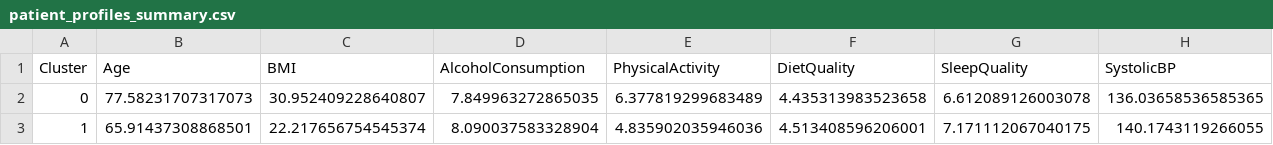
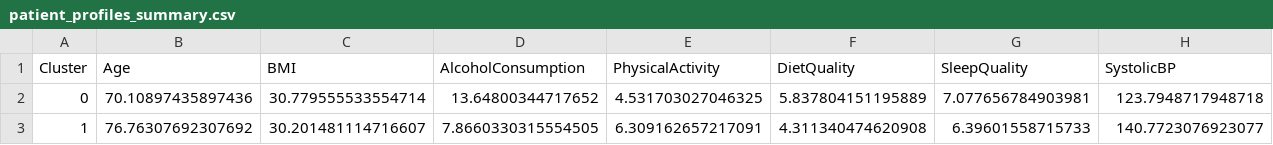
Before and after one commit to HillelAlon/Parkinson-Disease-Data-Analysis-and-Profiles-Classification, a CSV file: data/patient_profiles_summary.csv, drawn as a sheet; only a part is shown; the diff covers the shown part only; the diff names each change by its address in the sheet, - before the commit and + after, or states it on an @@ line.

```diff
--- a/data/patient_profiles_summary.csv
+++ b/data/patient_profiles_summary.csv
-B2 (Age): 77.58231707317073
+B2 (Age): 70.10897435897436
-C2 (BMI): 30.952409228640807
+C2 (BMI): 30.779555533554714
-D2 (AlcoholConsumption): 7.849963272865035
+D2 (AlcoholConsumption): 13.64800344717652
-E2 (PhysicalActivity): 6.377819299683489
+E2 (PhysicalActivity): 4.531703027046325
-F2 (DietQuality): 4.435313983523658
+F2 (DietQuality): 5.837804151195889
-G2 (SleepQuality): 6.612089126003078
+G2 (SleepQuality): 7.077656784903981
-H2 (SystolicBP): 136.03658536585365
+H2 (SystolicBP): 123.7948717948718
-B3 (Age): 65.91437308868501
+B3 (Age): 76.76307692307692
-C3 (BMI): 22.217656754545374
+C3 (BMI): 30.201481114716607
-D3 (AlcoholConsumption): 8.090037583328904
+D3 (AlcoholConsumption): 7.8660330315554505
-E3 (PhysicalActivity): 4.835902035946036
+E3 (PhysicalActivity): 6.309162657217091
-F3 (DietQuality): 4.513408596206001
+F3 (DietQuality): 4.311340474620908
-G3 (SleepQuality): 7.171112067040175
+G3 (SleepQuality): 6.39601558715733
-H3 (SystolicBP): 140.1743119266055
+H3 (SystolicBP): 140.7723076923077
```
Also changed, not shown: 34 edited cells elsewhere in this file, data/parkinsons_lifestyle_clinical_for_PCA.csv, 2 other files.
